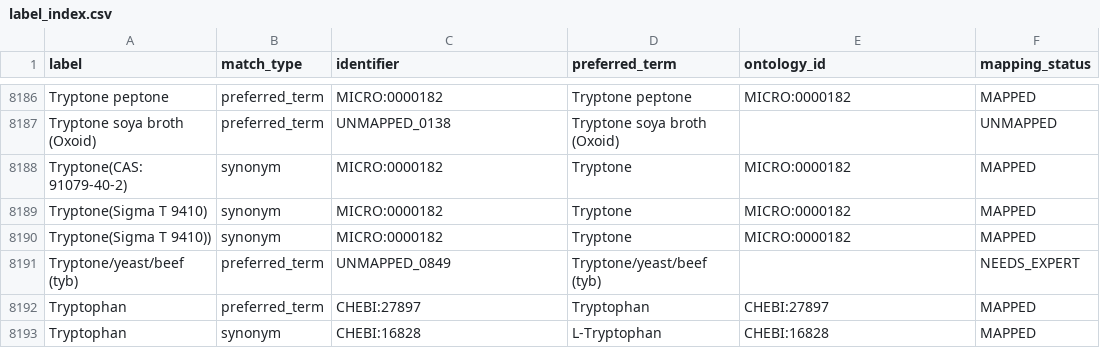
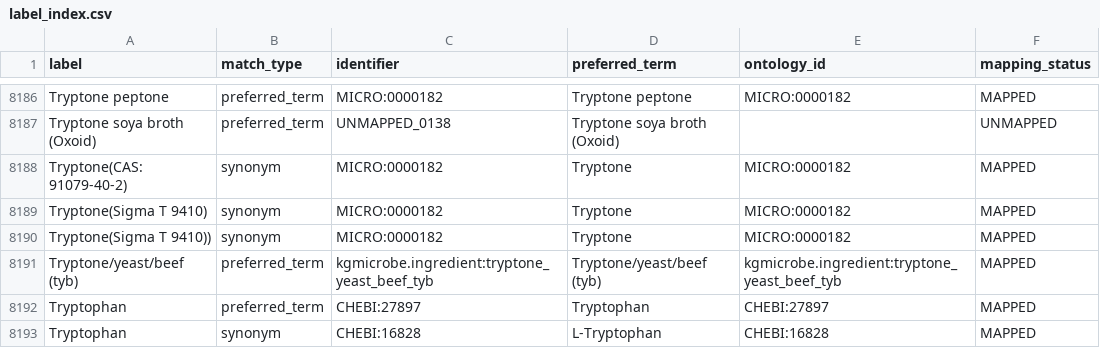
Before and after one commit to CultureBotAI/MediaIngredientMech, a CSV file: docs/data/label_index.csv, drawn as a sheet; only a part is shown, gaps mark what is left out; the diff covers the shown part only.

```diff
--- a/docs/data/label_index.csv
+++ b/docs/data/label_index.csv
@@ -8190,3 +8190,3 @@ Tryptone(Sigma T 9410),synonym,MICRO:0000182,Tryptone,MICRO:0000182,MAPPED
 Tryptone(Sigma T 9410)),synonym,MICRO:0000182,Tryptone,MICRO:0000182,MAPPED
-Tryptone/yeast/beef (tyb),preferred_term,UNMAPPED_0849,Tryptone/yeast/beef (tyb),,NEEDS_EXPERT
+Tryptone/yeast/beef (tyb),preferred_term,kgmicrobe.ingredient:tryptone_yeast_beef_tyb,Tryptone/yeast/beef (tyb),kgmicrobe.ingredient:tryptone_yeast_beef_tyb,MAPPED
 Tryptophan,preferred_term,CHEBI:27897,Tryptophan,CHEBI:27897,MAPPED
```
Also changed, not shown: 27 edited cells elsewhere in this file, docs/data/all_ingredients.csv, docs/data/unmapped_ingredients.csv, 18 other files.
